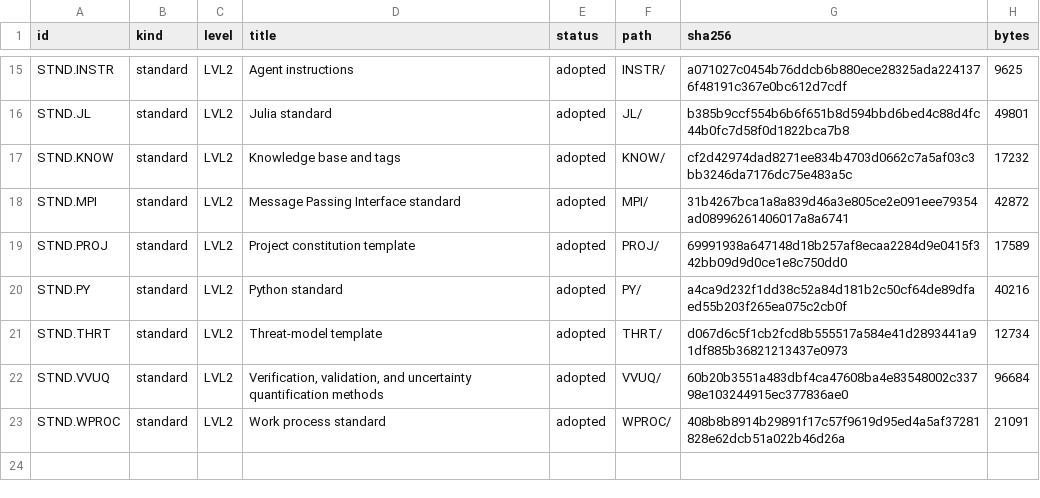
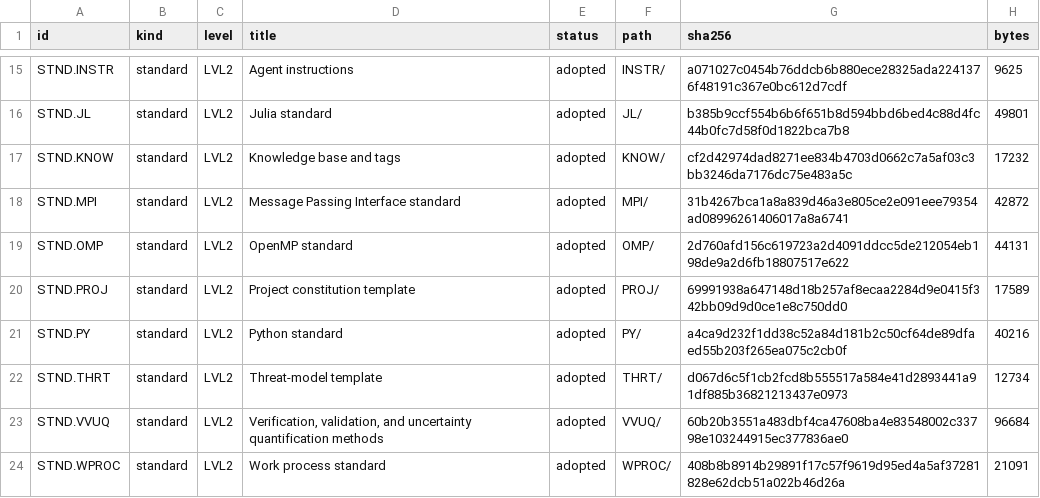
Before and after one commit to bjmcder/claude-governance, a CSV file: harness/governance/STND/MANIFEST.csv, drawn as a sheet; only a part is shown, gaps mark what is left out.

```diff
--- a/harness/governance/STND/MANIFEST.csv
+++ b/harness/governance/STND/MANIFEST.csv
@@ -18,2 +18,3 @@ STND.KNOW,standard,LVL2,Knowledge base and tags,adopted,KNOW/,cf2d42974dad8271ee
 STND.MPI,standard,LVL2,Message Passing Interface standard,adopted,MPI/,31b4267bca1a8a839d46a3e805ce2e091eee79354ad08996261406017a8a6741,42872
+STND.OMP,standard,LVL2,OpenMP standard,adopted,OMP/,2d760afd156c619723a2d4091ddcc5de212054eb198de9a2d6fb18807517e622,44131
 STND.PROJ,standard,LVL2,Project constitution template,adopted,PROJ/,69991938a647148d18b257af8ecaa2284d9e0415f342bb09d9d0ce1e8c750dd0,17589
```
Also changed, not shown: harness/governance/MANIFEST.csv, 45 other files.
